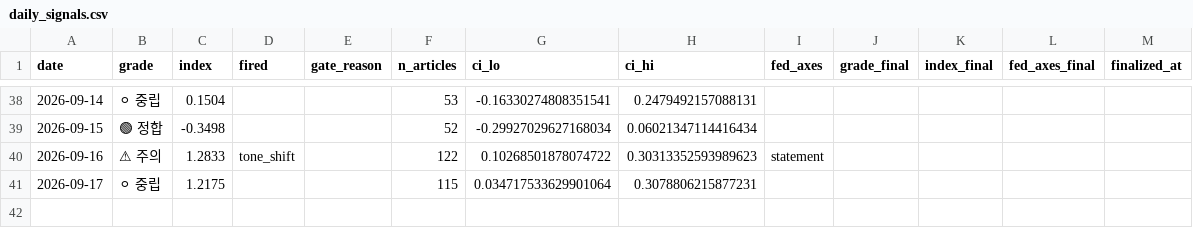
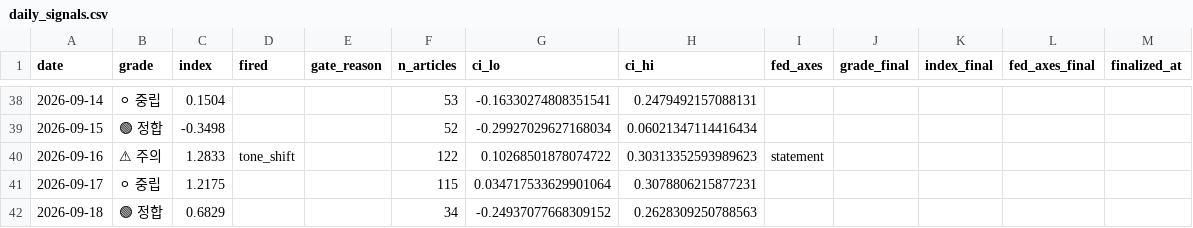
Before and after one commit to 2026-AICP/fomc-sentiment-agents, a CSV file: outputs/daily_signals.csv, drawn as a sheet; only a part is shown, gaps mark what is left out.

```diff
--- a/outputs/daily_signals.csv
+++ b/outputs/daily_signals.csv
@@ -41 +41,2 @@ date,grade,index,fired,gate_reason,n_articles,ci_lo,ci_hi,fed_axes,grade_final,i
 2026-09-17,⚪ 중립,1.2175,,,115,0.034717533629901064,0.3078806215877231,,,,,
+2026-09-18,🟢 정합,0.6829,,,34,-0.24937077668309152,0.2628309250788563,,,,,
```
Also changed, not shown: outputs/daily_headline.csv, outputs/news_index_live.csv, 11 other files.
